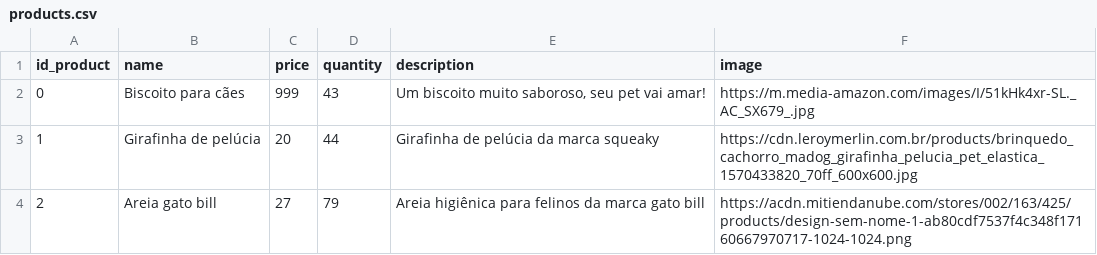
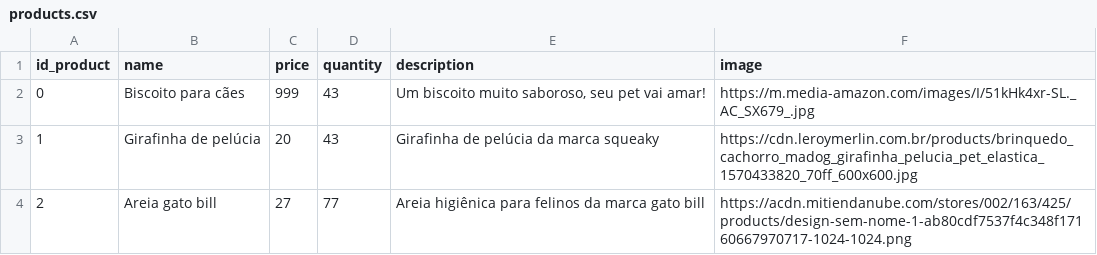
Before and after one commit to nuvemnm/petshop, a CSV file: csv/products.csv, drawn as a sheet.

```diff
--- a/csv/products.csv
+++ b/csv/products.csv
@@ -2,3 +2,3 @@ id_product;name;price;quantity;description;image
 0;Biscoito para cães;999;43;Um biscoito muito saboroso, seu pet vai amar!;https://m.media-amazon.com/images/I/51kHk4xr-SL._AC_SX679_.jpg
-1;Girafinha de pelúcia;20;44;Girafinha de pelúcia da marca squeaky;https://cdn.leroymerlin.com.br/products/brinquedo_cachorro_madog_girafinha_pelucia_pet_elastica_1570433820_70ff_600x600.jpg
-2;Areia gato bill;27;79;Areia higiênica para felinos da marca gato bill;https://acdn.mitiendanube.com/stores/002/163/425/products/design-sem-nome-1-ab80cdf7537f4c348f17160667970717-1024-1024.png
+1;Girafinha de pelúcia;20;43;Girafinha de pelúcia da marca squeaky;https://cdn.leroymerlin.com.br/products/brinquedo_cachorro_madog_girafinha_pelucia_pet_elastica_1570433820_70ff_600x600.jpg
+2;Areia gato bill;27;77;Areia higiênica para felinos da marca gato bill;https://acdn.mitiendanube.com/stores/002/163/425/products/design-sem-nome-1-ab80cdf7537f4c348f17160667970717-1024-1024.png
```
Also changed, not shown: 5 other files.
